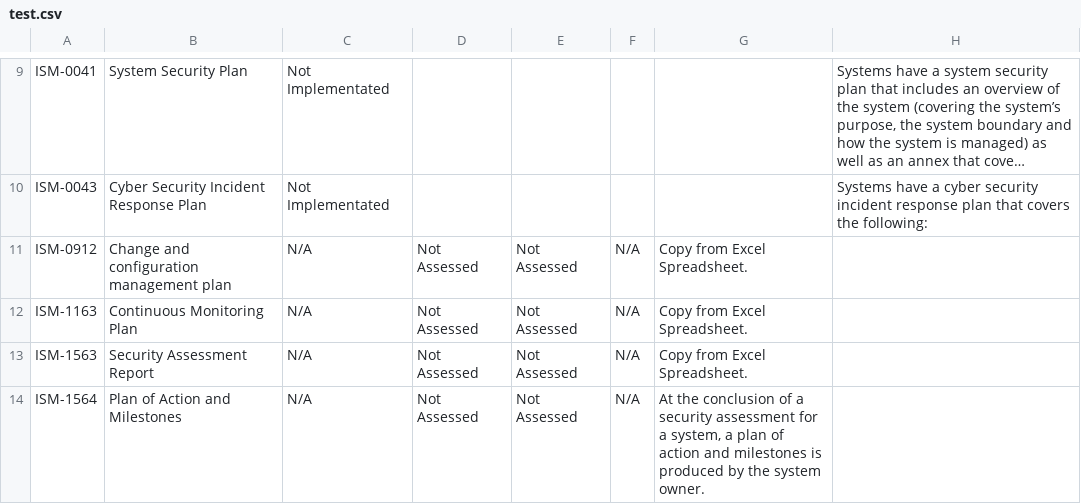
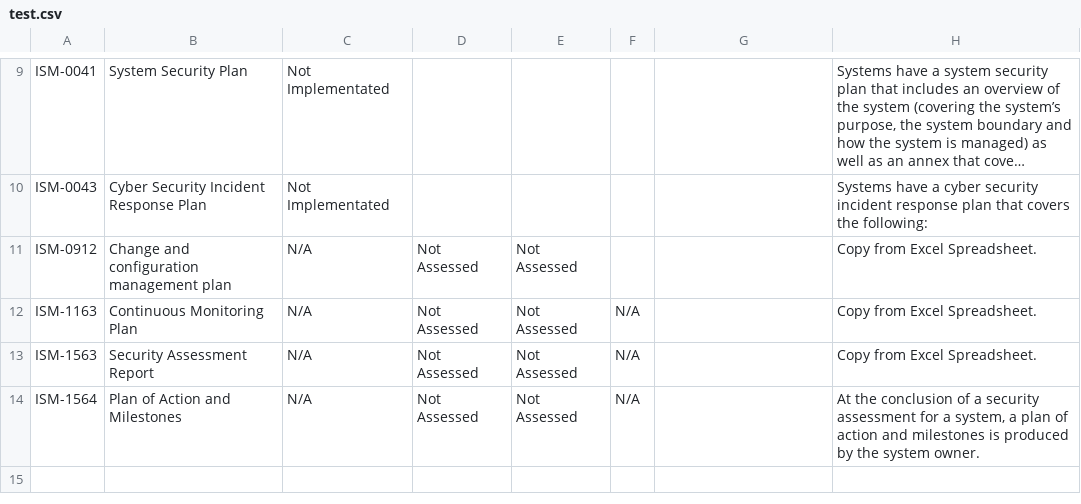
Before and after one commit to malign-seas/test, a CSV file: test.csv, drawn as a sheet; only a part is shown, gaps mark what is left out; long unchanged cells end in ….

Commit message:
Update test.csv

```diff
--- a/test.csv
+++ b/test.csv
@@ -10,5 +10,5 @@
 "ISM-0043","Cyber Security Incident Response Plan","Not Implementated","","","","","Systems have a cyber security incident response plan that covers the following:"
-"ISM-0912","Change and configuration management plan","N/A","Not Assessed","Not Assessed","N/A","Copy from Excel Spreadsheet."
-"ISM-1163","Continuous Monitoring Plan","N/A","Not Assessed","Not Assessed","N/A","Copy from Excel Spreadsheet."
-"ISM-1563","Security Assessment Report","N/A","Not Assessed","Not Assessed","N/A","Copy from Excel Spreadsheet."
-"ISM-1564","Plan of Action and Milestones","N/A","Not Assessed","Not Assessed","N/A","At the conclusion of a security assessment for a system, a plan of action and milestones is produced by the system owner."
+"ISM-0912","Change and configuration management plan","N/A","Not Assessed","Not Assessed","","","Copy from Excel Spreadsheet."
+"ISM-1163","Continuous Monitoring Plan","N/A","Not Assessed","Not Assessed","N/A","","Copy from Excel Spreadsheet."
+"ISM-1563","Security Assessment Report","N/A","Not Assessed","Not Assessed","N/A","","Copy from Excel Spreadsheet."
+"ISM-1564","Plan of Action and Milestones","N/A","Not Assessed","Not Assessed","N/A","","At the conclusion of a security assessment for a system, a plan of action and milestones is produced by the system owner."
```
